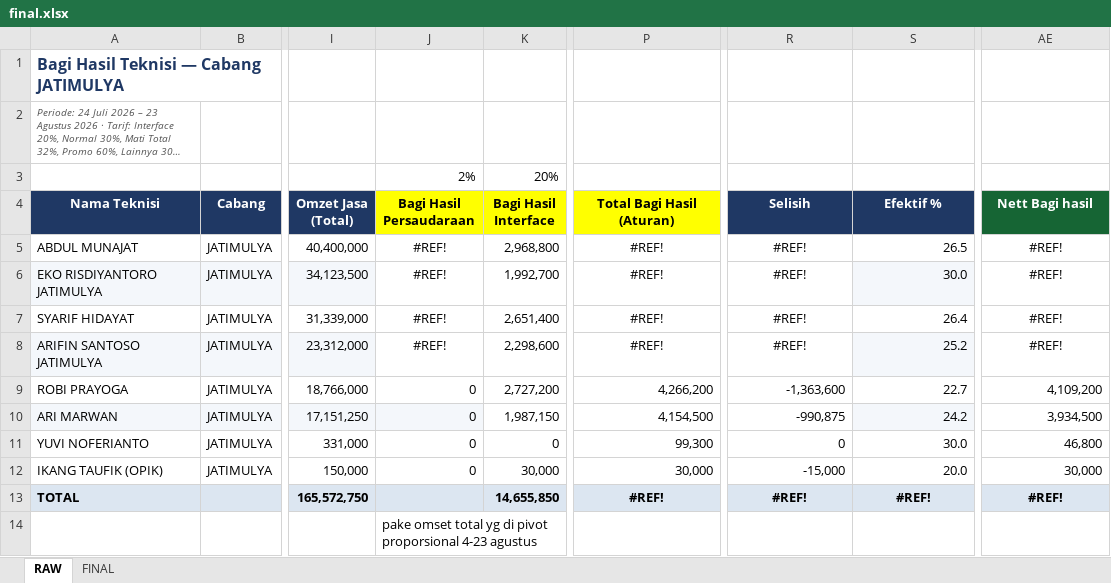
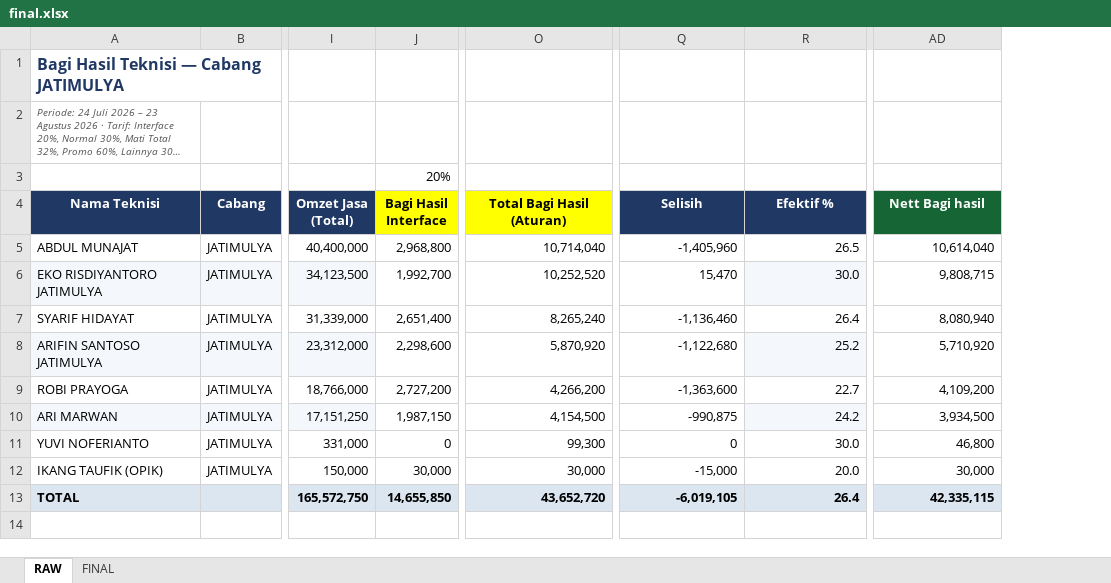
Before and after one commit to lastielavie/bg, an Excel workbook: final.xlsx, sheet RAW, drawn as a sheet; only a part is shown, gaps mark what is left out; long unchanged cells end in …; values as stored, in another font and other column widths than the file's, no borders; removed rows and columns are numbered as before the commit, all else as after; rows hold the shown columns only; the diff names each change by its address in the sheet, - before the commit and + after, or states it on an @@ line.

Commit message:
Add files via upload

```diff
--- a/final.xlsx (sheet RAW)
+++ b/final.xlsx (sheet RAW)
-column J (Bagi Hasil Persaudaraan), row 3: 2%; rows 5-12: #REF! | #REF! | #REF! | #REF! | 0 | 0 | 0 | 0
-O5 (Total Bagi Hasil (Aturan)): #REF!
+O5 (Total Bagi Hasil (Aturan)): 10,714,040
-O5:O8 alignment: center
+O5:O8 alignment: right
-Q5 (Selisih): #REF!
+Q5 (Selisih): -1,405,960
-Q5:Q8 alignment: center
+Q5:Q8 alignment: right
-AD5 (Nett Bagi hasil): #REF!
+AD5 (Nett Bagi hasil): 10,614,040
-AD5:AD8 alignment: center
+AD5:AD8 alignment: right
-O6 (Total Bagi Hasil (Aturan)): #REF!
+O6 (Total Bagi Hasil (Aturan)): 10,252,520
-Q6 (Selisih): #REF!
+Q6 (Selisih): 15,470
-AD6 (Nett Bagi hasil): #REF!
+AD6 (Nett Bagi hasil): 9,808,715
-O7 (Total Bagi Hasil (Aturan)): #REF!
+O7 (Total Bagi Hasil (Aturan)): 8,265,240
-Q7 (Selisih): #REF!
+Q7 (Selisih): -1,136,460
-AD7 (Nett Bagi hasil): #REF!
+AD7 (Nett Bagi hasil): 8,080,940
-O8 (Total Bagi Hasil (Aturan)): #REF!
+O8 (Total Bagi Hasil (Aturan)): 5,870,920
-Q8 (Selisih): #REF!
+Q8 (Selisih): -1,122,680
-AD8 (Nett Bagi hasil): #REF!
+AD8 (Nett Bagi hasil): 5,710,920
-O13 (Total Bagi Hasil (Aturan)): #REF!
+O13 (Total Bagi Hasil (Aturan)): 43,652,720
-O13 alignment: center
+O13 alignment: right
-Q13 (Selisih): #REF!
+Q13 (Selisih): -6,019,105
-Q13:R13 alignment: center
+Q13:R13 alignment: right
-R13 (Efektif %): #REF!
+R13 (Efektif %): 26.4
-AD13 (Nett Bagi hasil): #REF!
+AD13 (Nett Bagi hasil): 42,335,115
-AD13 alignment: center
+AD13 alignment: right
-row 14:  |  |  | pake omset total yg di pivot proporsional 4-23 agustus
```
Also changed, not shown: sheet FINAL, formulas that keep their value.
